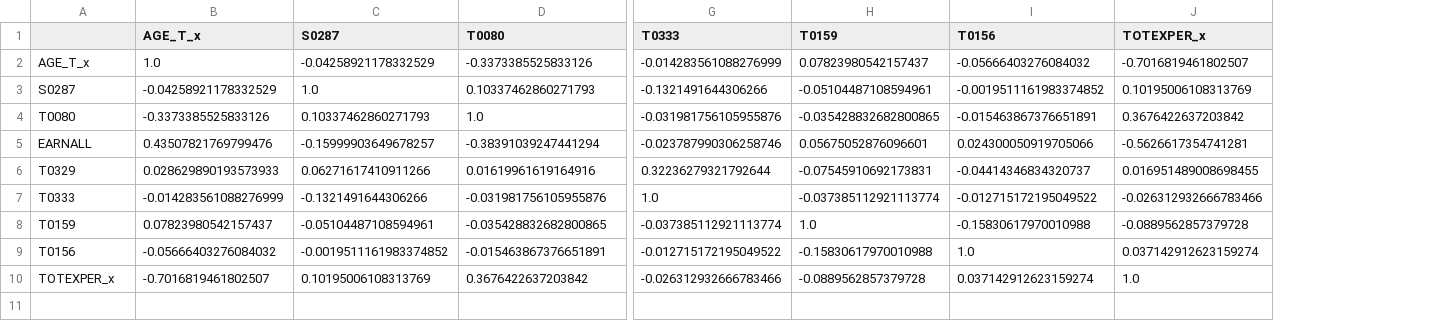
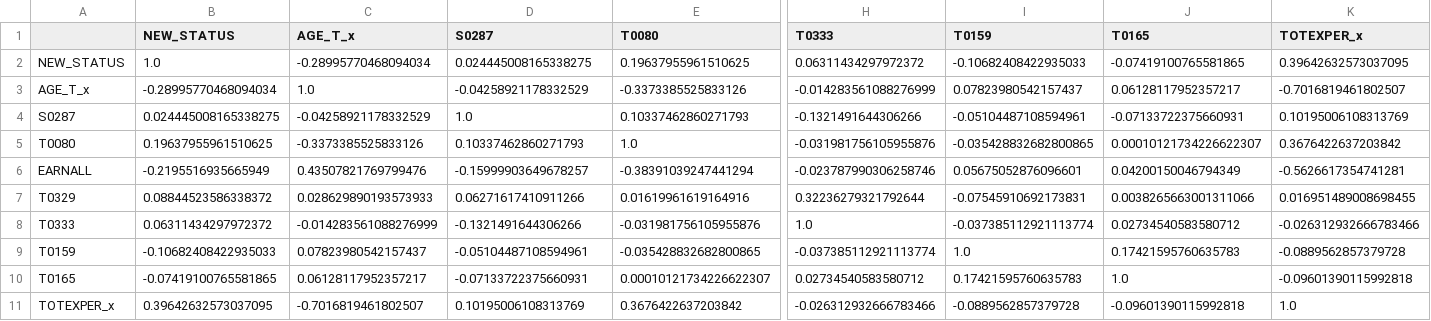
Before and after one commit to ts7even/eda-final-project, a CSV file: source/matrix/male_correlation_matrix.csv, drawn as a sheet; only a part is shown, gaps mark what is left out; removed rows and columns are numbered as before the commit, all else as after; rows hold the shown columns only; the diff names each change by its address in the sheet, - before the commit and + after, or states it on an @@ line.

```diff
--- a/source/matrix/male_correlation_matrix.csv
+++ b/source/matrix/male_correlation_matrix.csv
+column B (NEW_STATUS), rows 3-9: -0.28995770468094034 | 0.024445008165338275 | 0.19637955961510625 | -0.2195516935665949 | 0.08844523586338372 | 0.06311434297972372 | -0.10682408422935033; row 11: 0.39642632573037095
-column I (T0156), rows 2-8: -0.05666403276084032 | -0.0019511161983374852 | -0.015463867376651891 | 0.024300050919705066 | -0.04414346834320737 | -0.012715172195049522 | -0.15830617970010988; row 10: 0.037142912623159274
+column J (T0165), rows 3-9: 0.06128117952357217 | -0.07133722375660931 | 0.00010121734226622307 | 0.04200150046794349 | 0.0038265663001311066 | 0.02734540583580712 | 0.17421595760635783; row 11: -0.09601390115992818
+row 2: NEW_STATUS | 1.0 | -0.28995770468094034 | 0.024445008165338275 | 0.19637955961510625 | 0.06311434297972372 | -0.10682408422935033 | -0.07419100765581865 | 0.39642632573037095
-row 9: T0156 | -0.05666403276084032 | -0.0019511161983374852 | -0.015463867376651891 | -0.012715172195049522 | -0.15830617970010988 | 1.0 | 0.037142912623159274
+row 10: T0165 | -0.07419100765581865 | 0.06128117952357217 | -0.07133722375660931 | 0.00010121734226622307 | 0.02734540583580712 | 0.17421595760635783 | 1.0 | -0.09601390115992818
```
Also changed, not shown: source/data_cleaning/cleaned_data_female.csv, source/data_cleaning/cleaned_data_male.csv, 11 other files.
